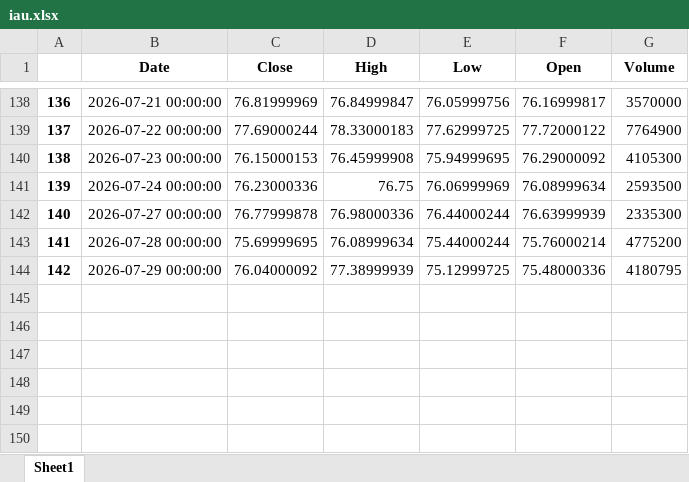
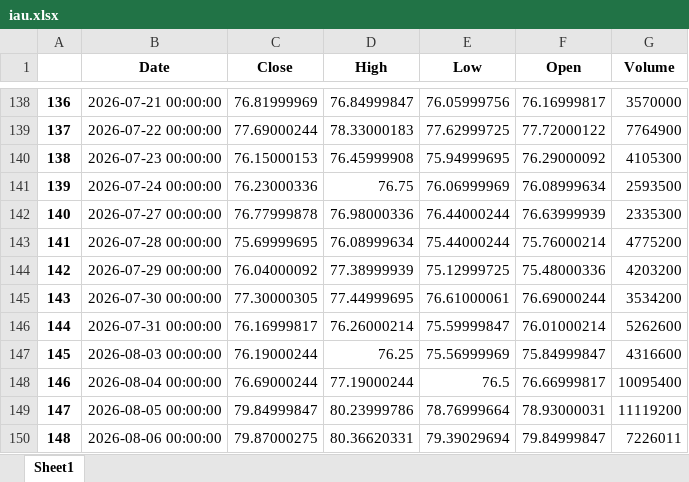
Before and after one commit to yevhen1231/ibkr-dashboard, an Excel workbook: Data/iau.xlsx, sheet Sheet1, drawn as a sheet; only a part is shown, gaps mark what is left out; values as stored, in another font and other column widths than the file's, no borders; the diff names each change by its address in the sheet, - before the commit and + after, or states it on an @@ line.

```diff
--- a/Data/iau.xlsx (sheet Sheet1)
+++ b/Data/iau.xlsx (sheet Sheet1)
-G144 (Volume): 4180795
+G144 (Volume): 4203200
+row 145: 143 | 2026-07-30 00:00:00 | 77.30000305 | 77.44999695 | 76.61000061 | 76.69000244 | 3534200
+row 146: 144 | 2026-07-31 00:00:00 | 76.16999817 | 76.26000214 | 75.59999847 | 76.01000214 | 5262600
+row 147: 145 | 2026-08-03 00:00:00 | 76.19000244 | 76.25 | 75.56999969 | 75.84999847 | 4316600
+row 148: 146 | 2026-08-04 00:00:00 | 76.69000244 | 77.19000244 | 76.5 | 76.66999817 | 10095400
+row 149: 147 | 2026-08-05 00:00:00 | 79.84999847 | 80.23999786 | 78.76999664 | 78.93000031 | 11119200
+row 150: 148 | 2026-08-06 00:00:00 | 79.87000275 | 80.36620331 | 79.39029694 | 79.84999847 | 7226011
```
Also changed, not shown: Data/df.xlsx, Data/sgov.xlsx, 2 other files.
